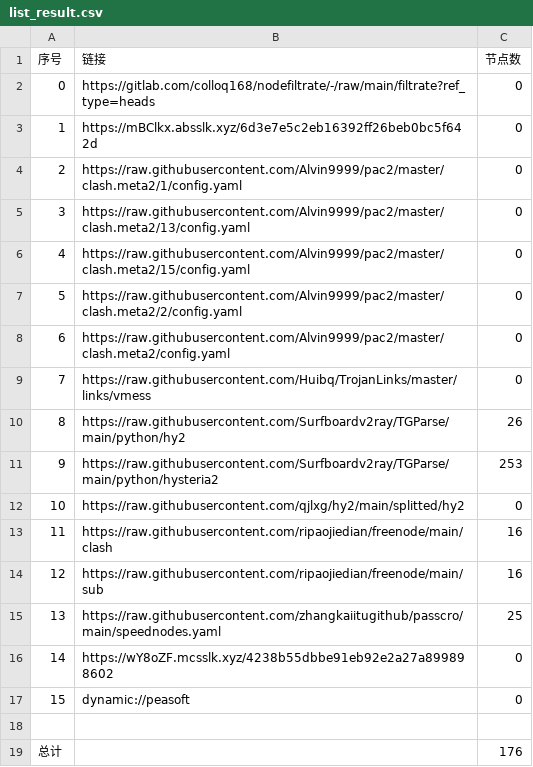
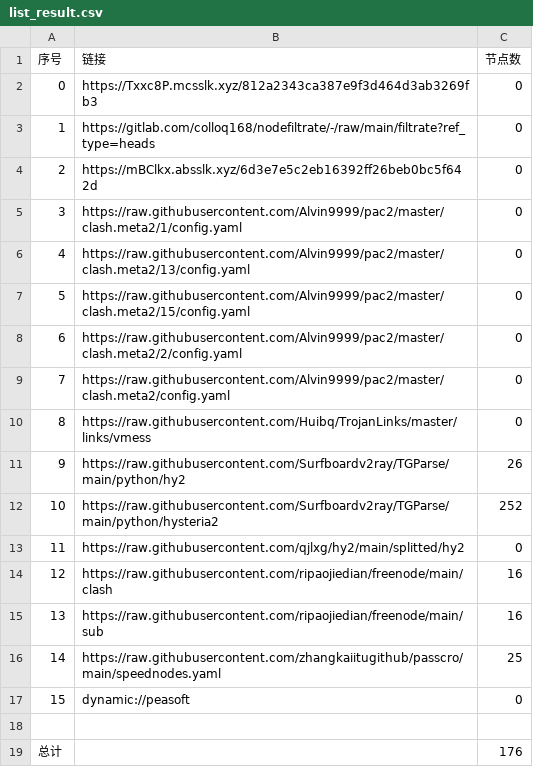
Before and after one commit to rf916711-del/AutoMergePublicNodes, a CSV file: list_result.csv, drawn as a sheet; removed rows and columns are numbered as before the commit, all else as after; the diff names each change by its address in the sheet, - before the commit and + after, or states it on an @@ line.

```diff
--- a/list_result.csv
+++ b/list_result.csv
+row 2: 0 | https://Txxc8P.mcsslk.xyz/812a2343ca387e9f3d464d3ab3269fb3 | 0
@@ column A (序号) renumbered between rows 3 and 16 @@
-C12 (节点数): 253
+C12 (节点数): 252
-row 16: 14 | https://wY8oZF.mcsslk.xyz/4238b55dbbe91eb92e2a27a899898602 | 0
```
Also changed, not shown: 18 other files.
